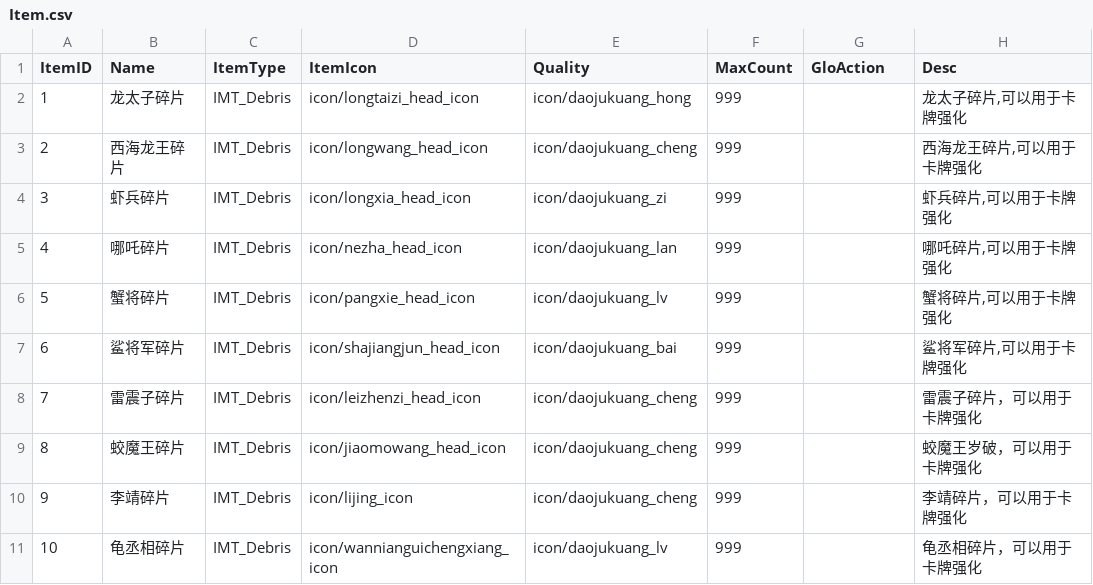
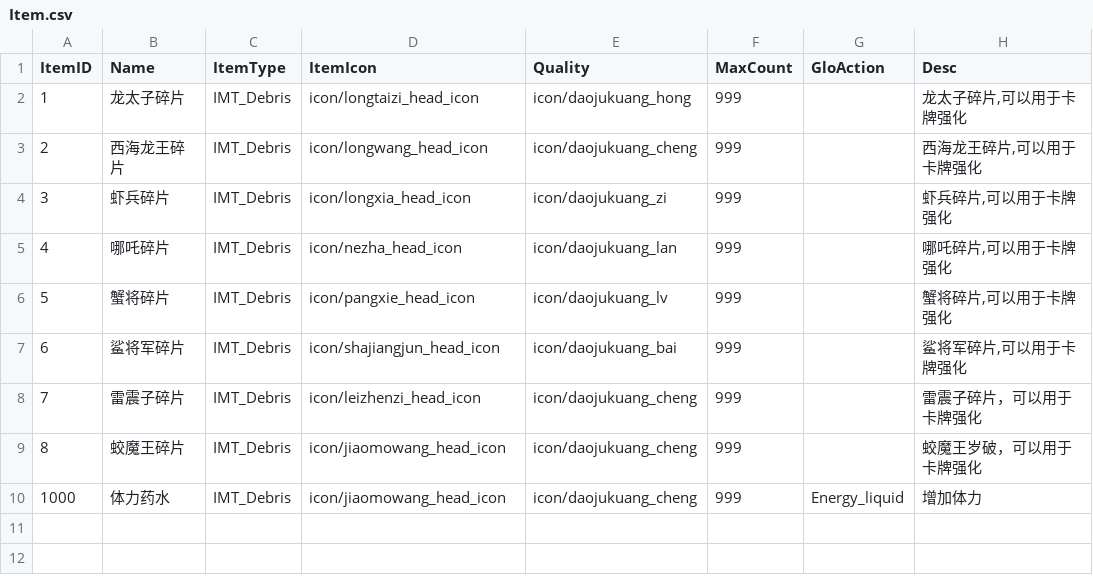
Before and after one commit to kevinnewkevin/xiyou, a CSV file: trunk/config/tables/Item.csv, drawn as a sheet; removed rows and columns are numbered as before the commit, all else as after; the diff names each change by its address in the sheet, - before the commit and + after, or states it on an @@ line.

```diff
--- a/trunk/config/tables/Item.csv
+++ b/trunk/config/tables/Item.csv
-row 10: 9 | 李靖碎片 | IMT_Debris | icon/lijing_icon | icon/daojukuang_cheng | 999 |  | 李靖碎片，可以用于卡牌强化
-row 11: 10 | 龟丞相碎片 | IMT_Debris | icon/wannianguichengxiang_icon | icon/daojukuang_lv | 999 |  | 龟丞相碎片，可以用于卡牌强化
+row 10: 1000 | 体力药水 | IMT_Debris | icon/jiaomowang_head_icon | icon/daojukuang_cheng | 999 | Energy_liquid | 增加体力
```
Also changed, not shown: 1 other file.
